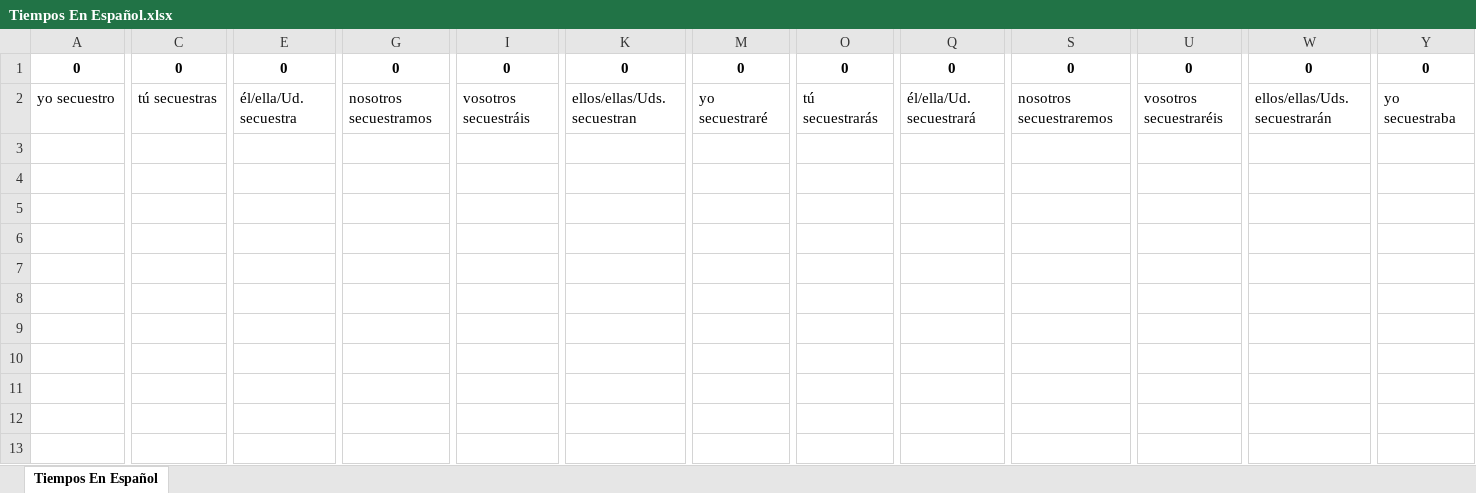
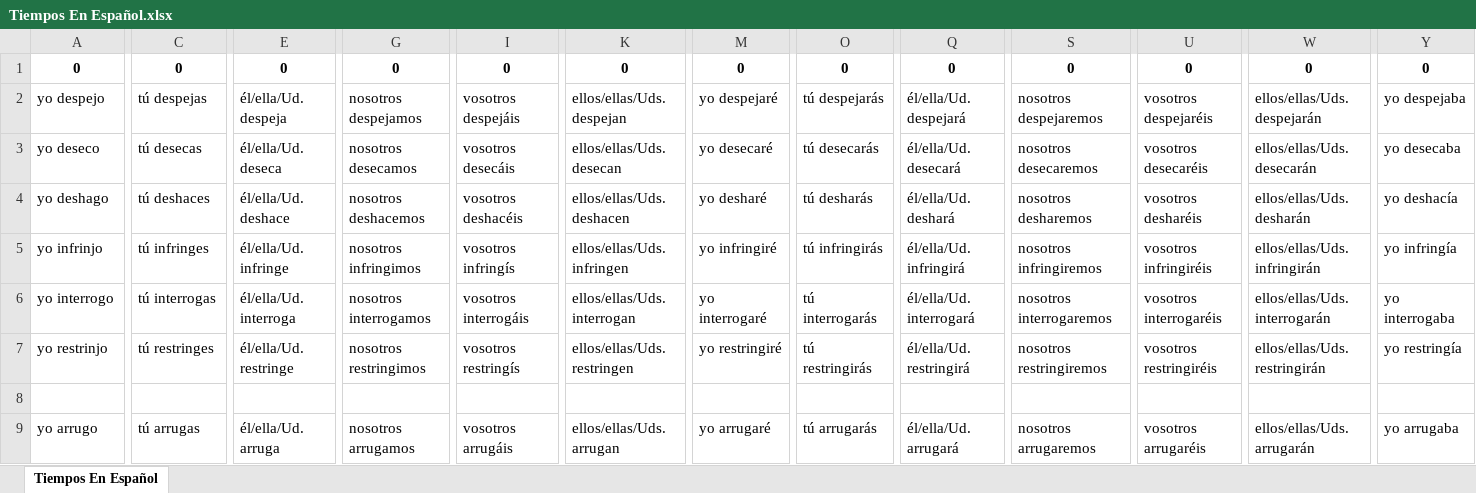
Before and after one commit to HongyuShen/Spanish-Tenses-Web-Crawler, an Excel workbook: Tiempos En Español.xlsx, sheet Tiempos En Español, drawn as a sheet; only a part is shown, gaps mark what is left out; values as stored, in another font and other column widths than the file's, no borders; addresses are those after the commit; rows hold the shown columns only; the diff covers the shown part only; the diff names each change by its address in the sheet, - before the commit and + after, or states it on an @@ line.

Commit message:
Updated verb list

```diff
--- a/Tiempos En Español.xlsx (sheet Tiempos En Español)
+++ b/Tiempos En Español.xlsx (sheet Tiempos En Español)
+row 2: yo despejo | tú despejas | él/ella/Ud. despeja | nosotros despejamos | vosotros despejáis | ellos/ellas/Uds. despejan | yo despejaré | tú despejarás | él/ella/Ud. despejará | nosotros despejaremos | vosotros despejaréis | ellos/ellas/Uds. despejarán | yo despejaba
-A3: yo secuestro
+A3: yo deseco
-C3: tú secuestras
+C3: tú desecas
-E3: él/ella/Ud. secuestra
+E3: él/ella/Ud. deseca
-G3: nosotros secuestramos
+G3: nosotros desecamos
-I3: vosotros secuestráis
+I3: vosotros desecáis
-K3: ellos/ellas/Uds. secuestran
+K3: ellos/ellas/Uds. desecan
-M3: yo secuestraré
+M3: yo desecaré
-O3: tú secuestrarás
+O3: tú desecarás
-Q3: él/ella/Ud. secuestrará
+Q3: él/ella/Ud. desecará
-S3: nosotros secuestraremos
+S3: nosotros desecaremos
-U3: vosotros secuestraréis
+U3: vosotros desecaréis
-W3: ellos/ellas/Uds. secuestrarán
+W3: ellos/ellas/Uds. desecarán
-Y3: yo secuestraba
+Y3: yo desecaba
+row 4: yo deshago | tú deshaces | él/ella/Ud. deshace | nosotros deshacemos | vosotros deshacéis | ellos/ellas/Uds. deshacen | yo desharé | tú desharás | él/ella/Ud. deshará | nosotros desharemos | vosotros desharéis | ellos/ellas/Uds. desharán | yo deshacía
+row 5: yo infrinjo | tú infringes | él/ella/Ud. infringe | nosotros infringimos | vosotros infringís | ellos/ellas/Uds. infringen | yo infringiré | tú infringirás | él/ella/Ud. infringirá | nosotros infringiremos | vosotros infringiréis | ellos/ellas/Uds. infringirán | yo infringía
+row 6: yo interrogo | tú interrogas | él/ella/Ud. interroga | nosotros interrogamos | vosotros interrogáis | ellos/ellas/Uds. interrogan | yo interrogaré | tú interrogarás | él/ella/Ud. interrogará | nosotros interrogaremos | vosotros interrogaréis | ellos/ellas/Uds. interrogarán | yo interrogaba
+row 7: yo restrinjo | tú restringes | él/ella/Ud. restringe | nosotros restringimos | vosotros restringís | ellos/ellas/Uds. restringen | yo restringiré | tú restringirás | él/ella/Ud. restringirá | nosotros restringiremos | vosotros restringiréis | ellos/ellas/Uds. restringirán | yo restringía
+row 8: (empty)
+row 9: yo arrugo | tú arrugas | él/ella/Ud. arruga | nosotros arrugamos | vosotros arrugáis | ellos/ellas/Uds. arrugan | yo arrugaré | tú arrugarás | él/ella/Ud. arrugará | nosotros arrugaremos | vosotros arrugaréis | ellos/ellas/Uds. arrugarán | yo arrugaba
```
Also changed, not shown: 29 edited cells elsewhere in this sheet, 2 other files.
